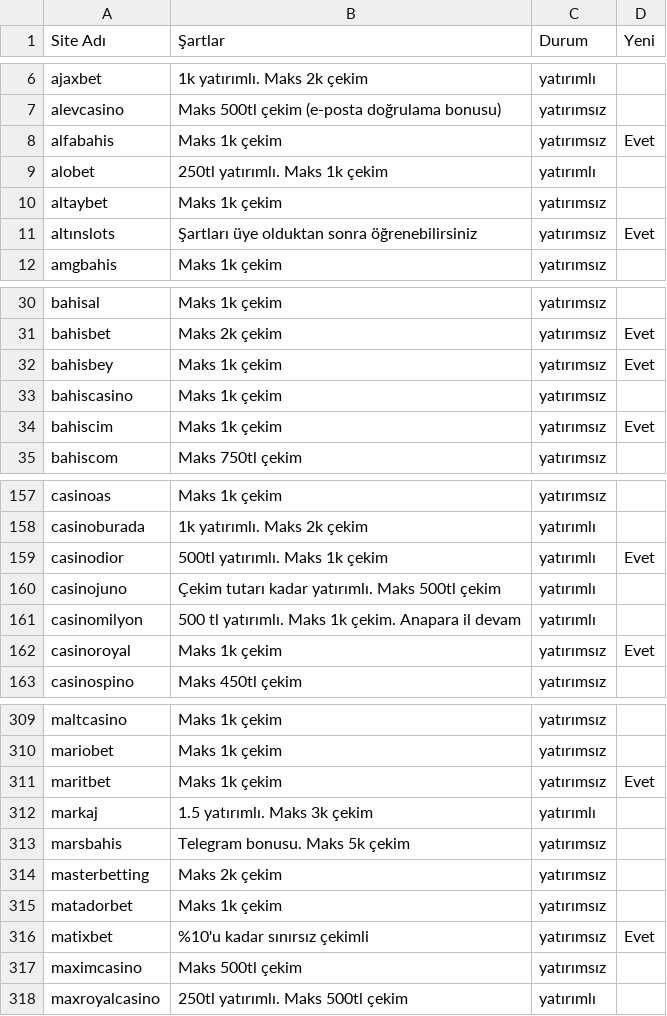
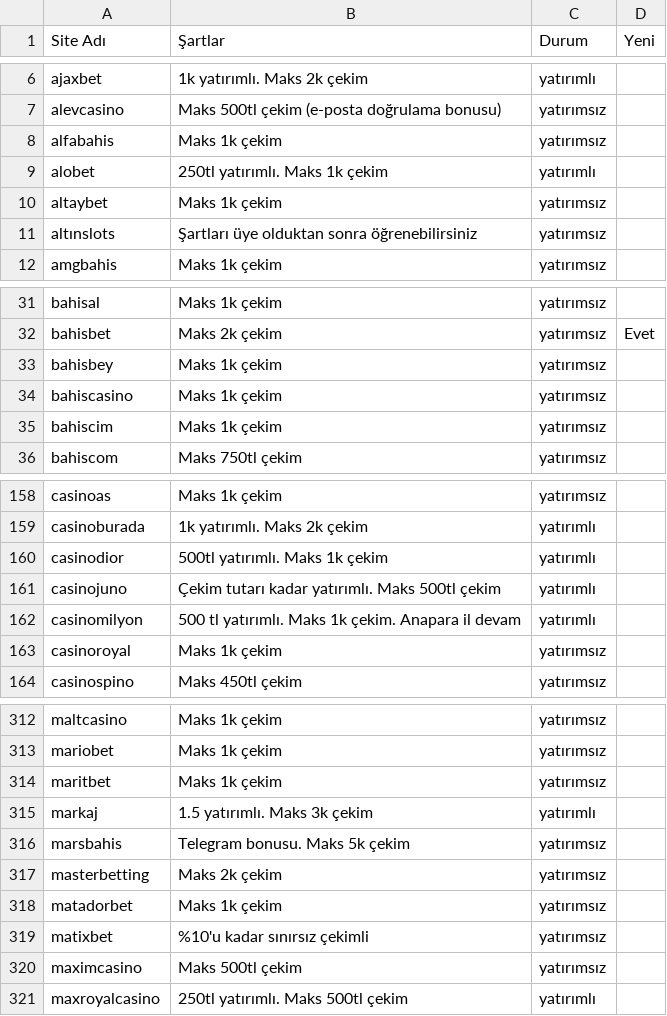
Before and after one commit to betoogle/betoogle_landing_page, a CSV file: assets/guncel_deneme_bonuslari_listesi.csv, drawn as a sheet; only a part is shown, gaps mark what is left out; the diff covers the shown part only.

```diff
--- a/assets/guncel_deneme_bonuslari_listesi.csv
+++ b/assets/guncel_deneme_bonuslari_listesi.csv
@@ -7,6 +7,6 @@ ajaxbet;1k yatırımlı. Maks 2k çekim;yatırımlı;
 alevcasino;Maks 500tl çekim (e-posta doğrulama bonusu);yatırımsız;
-alfabahis;Maks 1k çekim;yatırımsız;Evet
+alfabahis;Maks 1k çekim;yatırımsız;
 alobet;250tl yatırımlı. Maks 1k çekim;yatırımlı;
 altaybet;Maks 1k çekim;yatırımsız;
-altınslots;Şartları üye olduktan sonra öğrenebilirsiniz;yatırımsız;Evet
+altınslots;Şartları üye olduktan sonra öğrenebilirsiniz;yatırımsız;
 amgbahis;Maks 1k çekim;yatırımsız;
@@ -31,5 +32,5 @@ bahisal;Maks 1k çekim;yatırımsız;
 bahisbet;Maks 2k çekim;yatırımsız;Evet
-bahisbey;Maks 1k çekim;yatırımsız;Evet
+bahisbey;Maks 1k çekim;yatırımsız;
 bahiscasino;Maks 1k çekim;yatırımsız;
-bahiscim;Maks 1k çekim;yatırımsız;Evet
+bahiscim;Maks 1k çekim;yatırımsız;
 bahiscom;Maks 750tl çekim;yatırımsız;
@@ -158,6 +159,6 @@ casinoas;Maks 1k çekim;yatırımsız;
 casinoburada;1k yatırımlı. Maks 2k çekim;yatırımlı;
-casinodior;500tl yatırımlı. Maks 1k çekim;yatırımlı;Evet
+casinodior;500tl yatırımlı. Maks 1k çekim;yatırımlı;
 casinojuno;Çekim tutarı kadar yatırımlı. Maks 500tl çekim;yatırımlı;
 casinomilyon;500 tl yatırımlı. Maks 1k çekim. Anapara il devam;yatırımlı;
-casinoroyal;Maks 1k çekim;yatırımsız;Evet
+casinoroyal;Maks 1k çekim;yatırımsız;
 casinospino;Maks 450tl çekim;yatırımsız;
@@ -310,3 +313,3 @@ maltcasino;Maks 1k çekim;yatırımsız;
 mariobet;Maks 1k çekim;yatırımsız;
-maritbet;Maks 1k çekim;yatırımsız;Evet
+maritbet;Maks 1k çekim;yatırımsız;
 markaj;1.5 yatırımlı. Maks 3k çekim;yatırımlı;
@@ -315,3 +318,3 @@ masterbetting;Maks 2k çekim;yatırımsız;
 matadorbet;Maks 1k çekim;yatırımsız;
-matixbet;%10'u kadar sınırsız çekimli;yatırımsız;Evet
+matixbet;%10'u kadar sınırsız çekimli;yatırımsız;
 maximcasino;Maks 500tl çekim;yatırımsız;
```
Also changed, not shown: 4 added rows and 14 edited cells elsewhere in this file.
